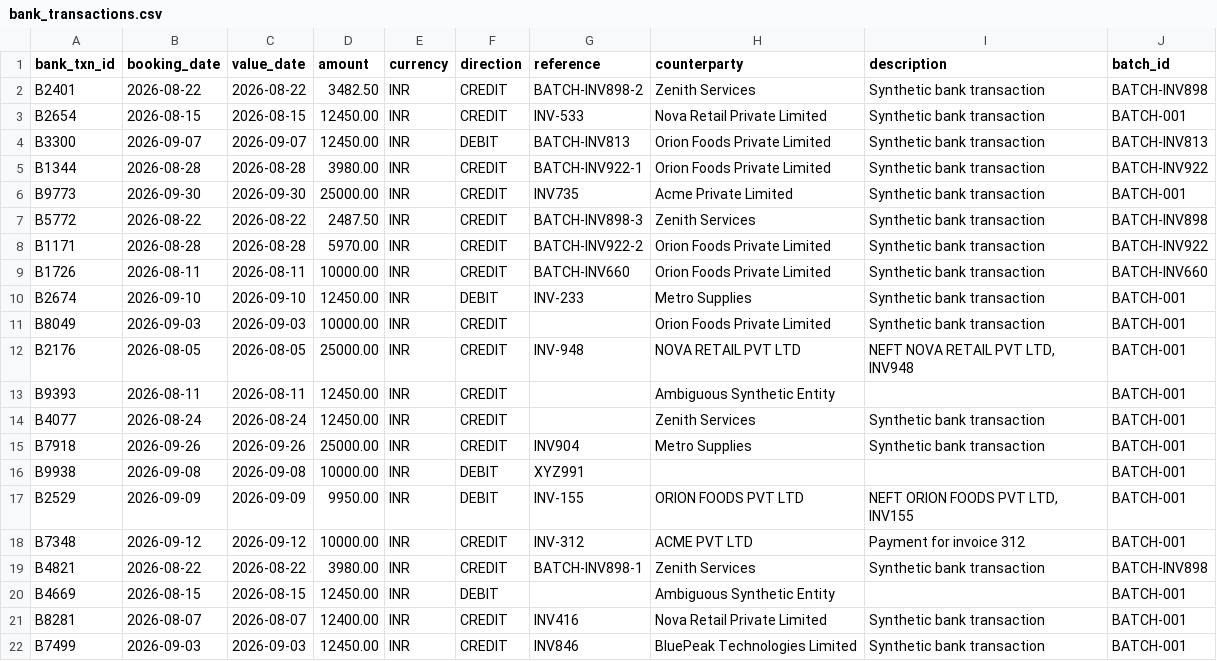
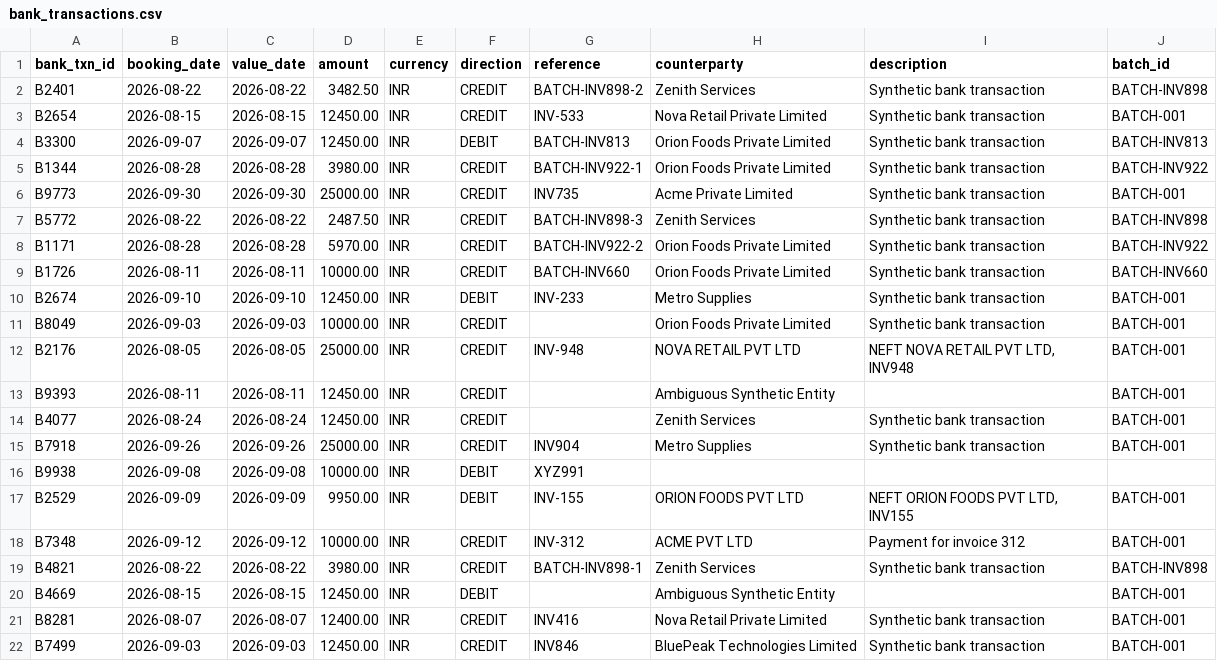
Before and after one commit to kkbot122/Tally---RazorPay-Buildathon, a CSV file: data/dev/bank_transactions.csv, drawn as a sheet.

```diff
--- a/data/dev/bank_transactions.csv
+++ b/data/dev/bank_transactions.csv
@@ -15,3 +15,3 @@ B4077,2026-08-24,2026-08-24,12450.00,INR,CREDIT,,Zenith Services,Synthetic bank
 B7918,2026-09-26,2026-09-26,25000.00,INR,CREDIT,INV904,Metro Supplies,Synthetic bank transaction,BATCH-001
-B9938,2026-09-08,2026-09-08,10000.00,INR,DEBIT,XYZ991,,,BATCH-001
+B9938,2026-09-08,2026-09-08,10000.00,INR,DEBIT,XYZ991,,,
 B2529,2026-09-09,2026-09-09,9950.00,INR,DEBIT,INV-155,ORION FOODS PVT LTD,"NEFT ORION FOODS PVT LTD, INV155",BATCH-001
```
Also changed, not shown: data/dev/ledger_transactions.csv, 9 other files.
